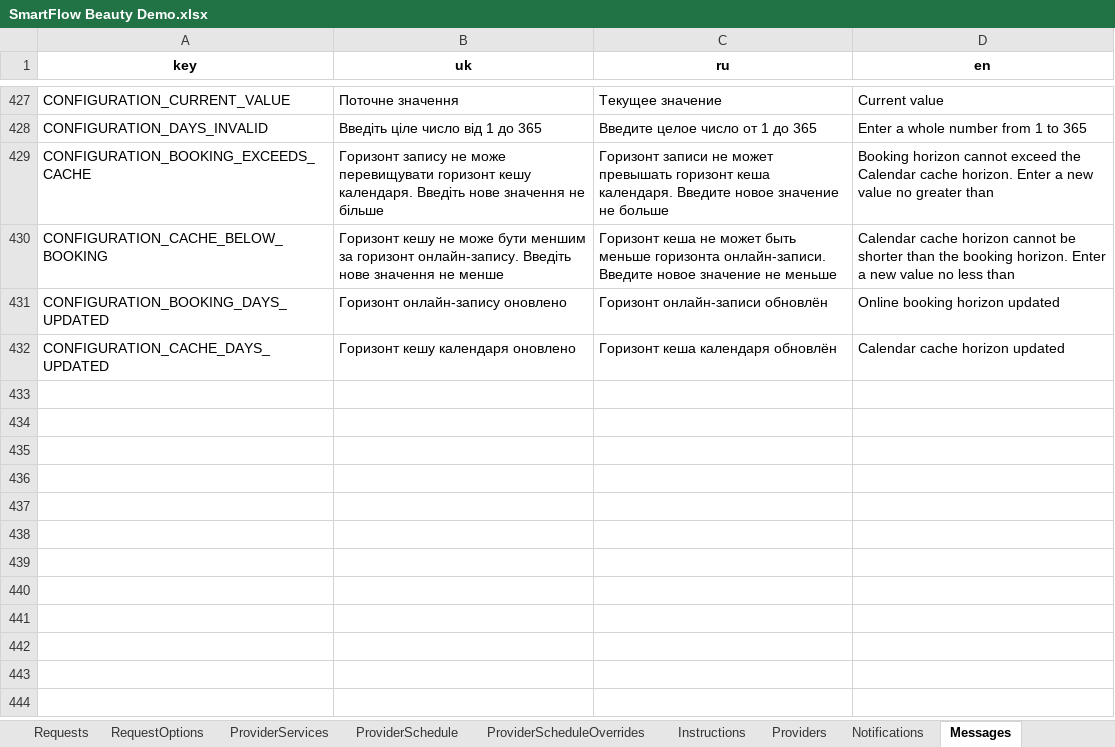
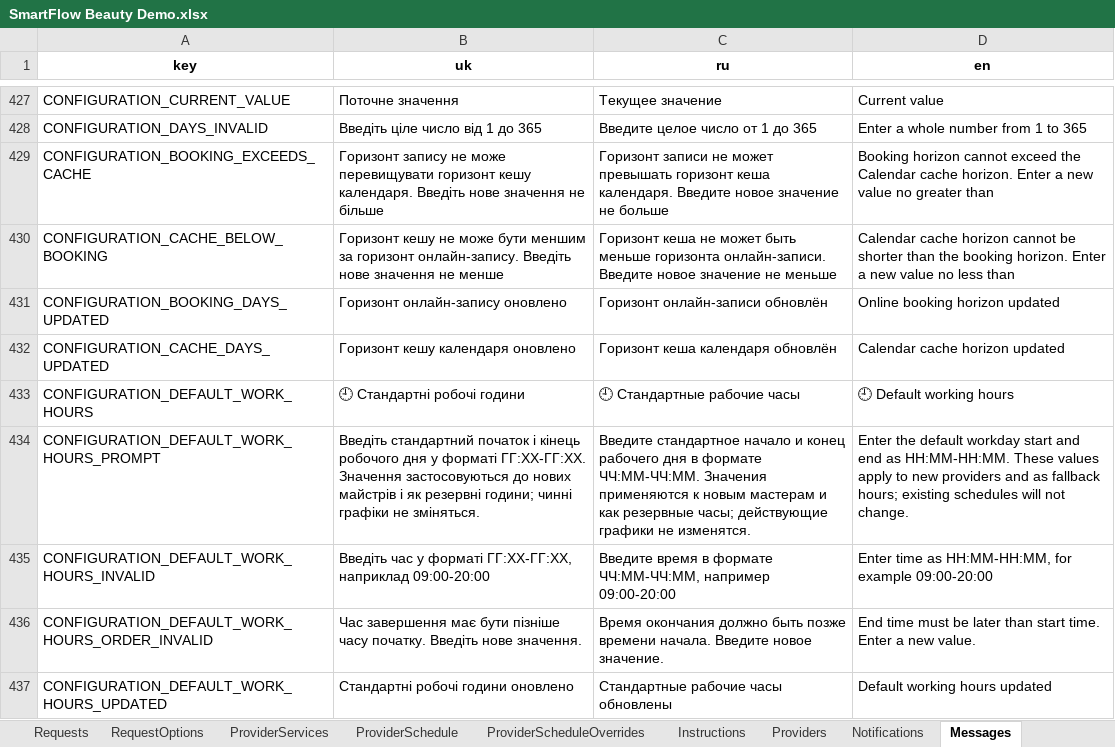
Before and after one commit to SergeyTsiganovskiy/smartflow-mvp, an Excel workbook: Docs/SmartFlow Beauty Demo.xlsx, sheet Messages, drawn as a sheet; only a part is shown, gaps mark what is left out; values as stored, in another font and other column widths than the file's, no borders; the diff names each change by its address in the sheet, - before the commit and + after, or states it on an @@ line.

Commit message:
feat: configure default provider work hours
Add a localized Default working hours editor to Admin Settings Configuration with dedicated state routing, Back handling, registry validation, and clear current-value prompts.

Accept only strict HH:MM-HH:MM intervals, reject malformed or reversed ranges, persist both schedule defaults, audit successful changes, and preserve all existing ProviderSchedule rows. New defaults apply only to newly created providers and missing-time fallback behavior.

Add an idempotent system Settings migration that removes the obsolete OwnerTelegramId and ReminderMonth concepts, as well as the discarded experimental EnableLogs setting, then invalidates the shared Settings cache.

Keep TimeZone as protected infrastructure because it must remain aligned with Apps Script and Calendar timezones. Retain BusinessName as reserved metadata and document the current roles of all configuration values.

Update localization migrations, the Google Sheets workbook template, architecture, schema, project documentation, and validation rules. Static validation passes for 146 Apps Script files, 548 global functions, 330 message keys, 21 sheet names, 87 conversation states, and 18 menus. Regression passed after clasp deployment for configuration navigation, work-hour validation, Settings persistence, and provider schedule defaults.

```diff
--- a/Docs/SmartFlow Beauty Demo.xlsx (sheet Messages)
+++ b/Docs/SmartFlow Beauty Demo.xlsx (sheet Messages)
+row 433: CONFIGURATION_DEFAULT_WORK_HOURS | 🕘 Стандартні робочі години | 🕘 Стандартные рабочие часы | 🕘 Default working hours
+row 434: CONFIGURATION_DEFAULT_WORK_HOURS_PROMPT | Введіть стандартний початок і кінець робочого дня у форматі ГГ:ХХ-ГГ:ХХ. Значення застосовуються до нових майстрів і як резервні години; чинні графіки не зміняться. | Введите стандартное начало и конец рабочего дня в формате ЧЧ:ММ-ЧЧ:ММ. Значения применяются к новым мастерам и как резервные часы; действующие графики не изменятся. | Enter the default workday start and end as HH:MM-HH:MM. These values apply to new providers and as fallback hours; existing schedules will not change.
+row 435: CONFIGURATION_DEFAULT_WORK_HOURS_INVALID | Введіть час у форматі ГГ:ХХ-ГГ:ХХ, наприклад 09:00-20:00 | Введите время в формате ЧЧ:ММ-ЧЧ:ММ, например 09:00-20:00 | Enter time as HH:MM-HH:MM, for example 09:00-20:00
+row 436: CONFIGURATION_DEFAULT_WORK_HOURS_ORDER_INVALID | Час завершення має бути пізніше часу початку. Введіть нове значення. | Время окончания должно быть позже времени начала. Введите новое значение. | End time must be later than start time. Enter a new value.
+row 437: CONFIGURATION_DEFAULT_WORK_HOURS_UPDATED | Стандартні робочі години оновлено | Стандартные рабочие часы обновлены | Default working hours updated
```
Also changed, not shown: sheet Settings, 13 other files.
